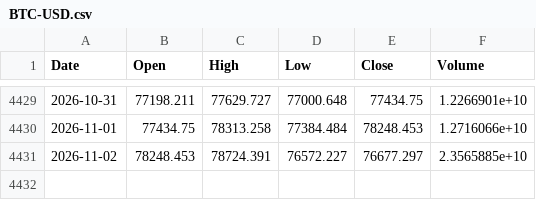
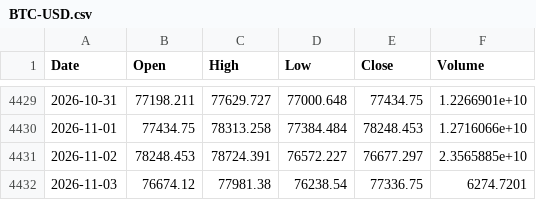
Before and after one commit to Kvelliken/krypto-signaler, a CSV file: data/BTC-USD.csv, drawn as a sheet; only a part is shown, gaps mark what is left out; the diff names each change by its address in the sheet, - before the commit and + after, or states it on an @@ line.

```diff
--- a/data/BTC-USD.csv
+++ b/data/BTC-USD.csv
+row 4432: 2026-11-03 | 76674.12 | 77981.38 | 76238.54 | 77336.75 | 6274.7201
```
Also changed, not shown: data/ETH-USD.csv, data/FNG.csv, 4 other files.
